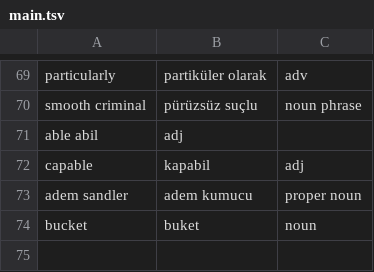
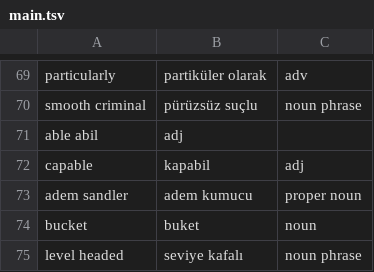
Before and after one commit to ekorekt/Turklish, a TSV file: main.tsv, drawn as a sheet; only a part is shown, gaps mark what is left out.

Commit message:
level headed

```diff
--- a/main.tsv
+++ b/main.tsv
@@ -74 +74,2 @@ adem sandler	adem kumucu	proper noun
 bucket	buket	noun
+level headed	seviye kafalı	noun phrase
```
